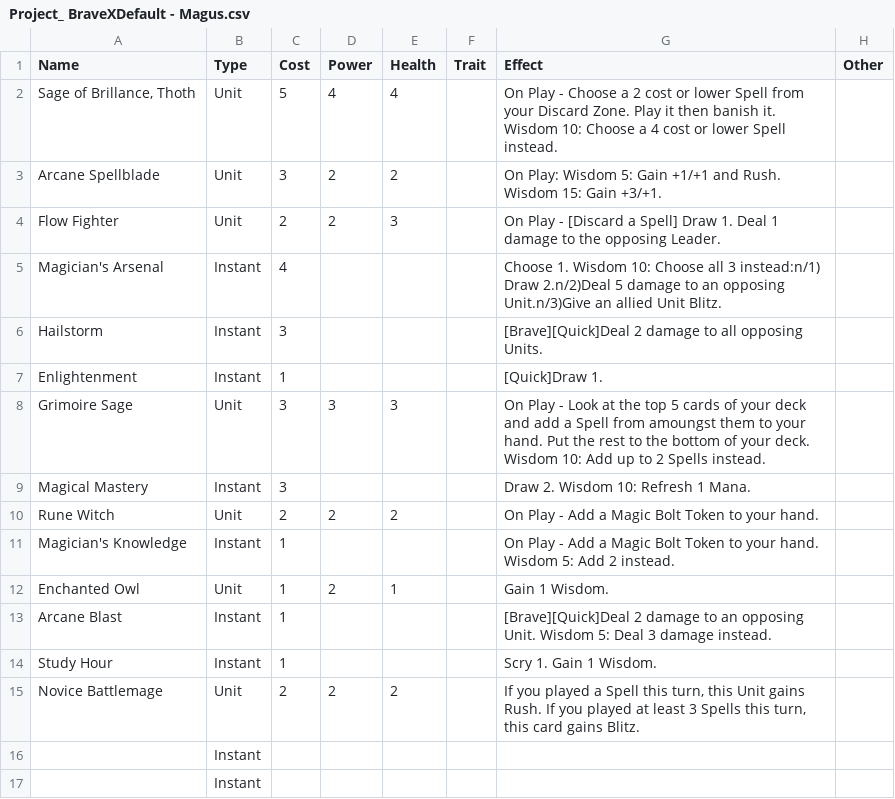
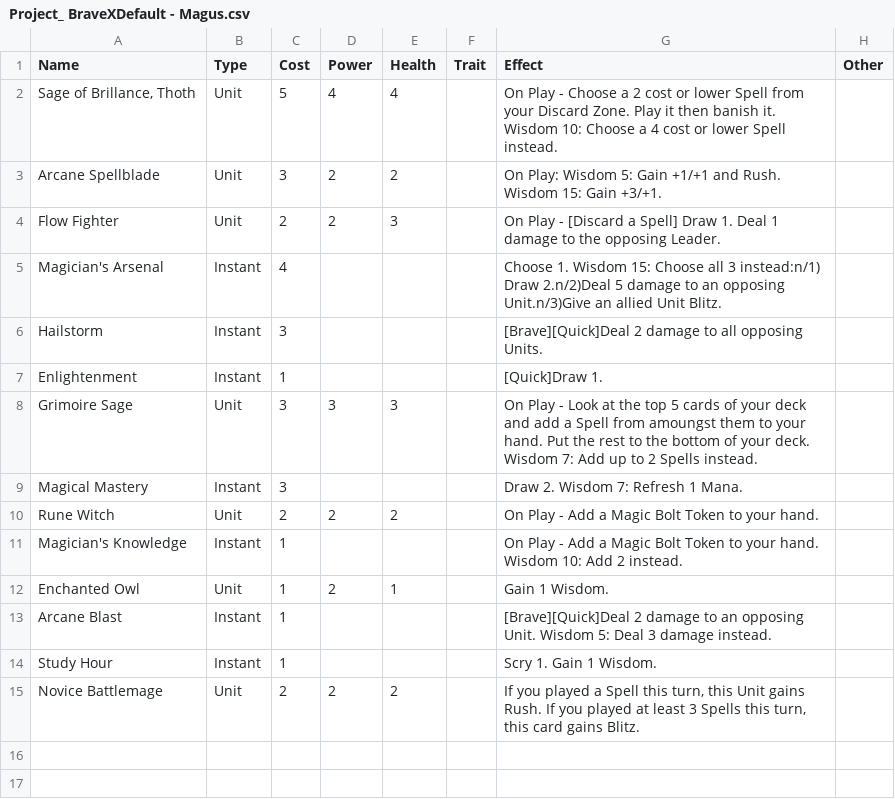
Before and after one commit to TorianHarris/TCGPlaytesting, a CSV file: Assets/Editor/CSVs/Project_ BraveXDefault - Magus.csv, drawn as a sheet.

```diff
--- a/Assets/Editor/CSVs/Project_ BraveXDefault - Magus.csv
+++ b/Assets/Editor/CSVs/Project_ BraveXDefault - Magus.csv
@@ -4,9 +4,9 @@ Arcane Spellblade,Unit,3,2,2,,On Play: Wisdom 5: Gain +1/+1 and Rush. Wisdom 15:
 Flow Fighter,Unit,2,2,3,,On Play - [Discard a Spell] Draw 1. Deal 1 damage to the opposing Leader.,
-Magician's Arsenal,Instant,4,,,,Choose 1. Wisdom 10: Choose all 3 instead:n/1) Draw 2.n/2)Deal 5 damage to an opposing Unit.n/3)Give an allied Unit Blitz.,
+Magician's Arsenal,Instant,4,,,,Choose 1. Wisdom 15: Choose all 3 instead:n/1) Draw 2.n/2)Deal 5 damage to an opposing Unit.n/3)Give an allied Unit Blitz.,
 Hailstorm,Instant,3,,,,[Brave][Quick]Deal 2 damage to all opposing Units.,
 Enlightenment,Instant,1,,,,[Quick]Draw 1.,
-Grimoire Sage,Unit,3,3,3,,On Play - Look at the top 5 cards of your deck and add a Spell from amoungst them to your hand. Put the rest to the bottom of your deck. Wisdom 10: Add up to 2 Spells instead.,
-Magical Mastery,Instant,3,,,,Draw 2. Wisdom 10: Refresh 1 Mana.,
+Grimoire Sage,Unit,3,3,3,,On Play - Look at the top 5 cards of your deck and add a Spell from amoungst them to your hand. Put the rest to the bottom of your deck. Wisdom 7: Add up to 2 Spells instead.,
+Magical Mastery,Instant,3,,,,Draw 2. Wisdom 7: Refresh 1 Mana.,
 Rune Witch,Unit,2,2,2,,On Play - Add a Magic Bolt Token to your hand.,
-Magician's Knowledge,Instant,1,,,,On Play - Add a Magic Bolt Token to your hand. Wisdom 5: Add 2 instead.,
+Magician's Knowledge,Instant,1,,,,On Play - Add a Magic Bolt Token to your hand. Wisdom 10: Add 2 instead.,
 Enchanted Owl,Unit,1,2,1,,Gain 1 Wisdom.,
@@ -15,3 +15 @@ Study Hour,Instant,1,,,,Scry 1. Gain 1 Wisdom.,
 Novice Battlemage,Unit,2,2,2,,"If you played a Spell this turn, this Unit gains Rush. If you played at least 3 Spells this turn, this card gains Blitz.",
-,Instant,,,,,,
-,Instant,,,,,,
```
Also changed, not shown: Assets/Editor/CSVs/Project_ BraveXDefault - Berzerker.csv, Assets/Editor/CSVs/Project_ BraveXDefault - Paladin.csv, 31 other files.
